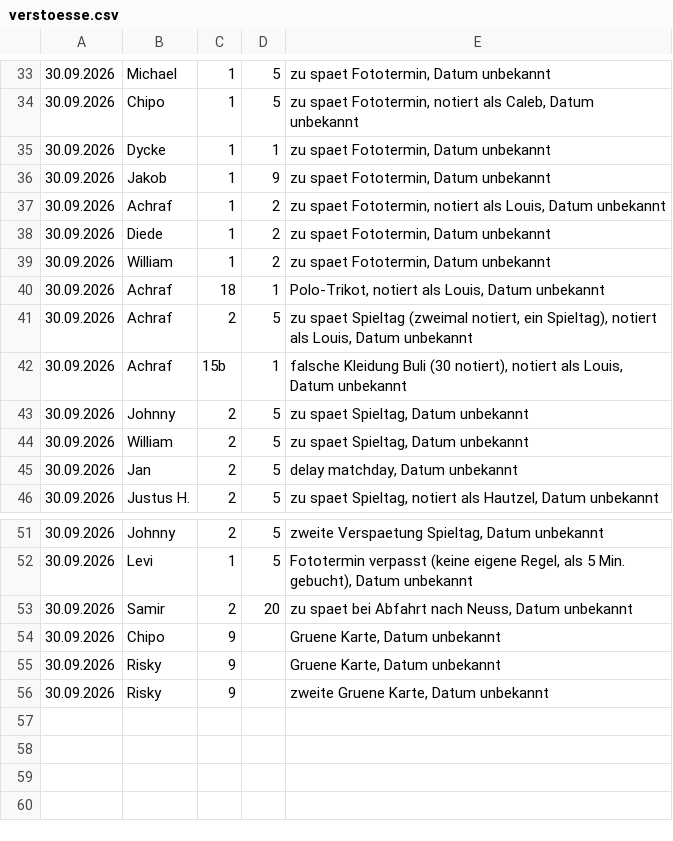
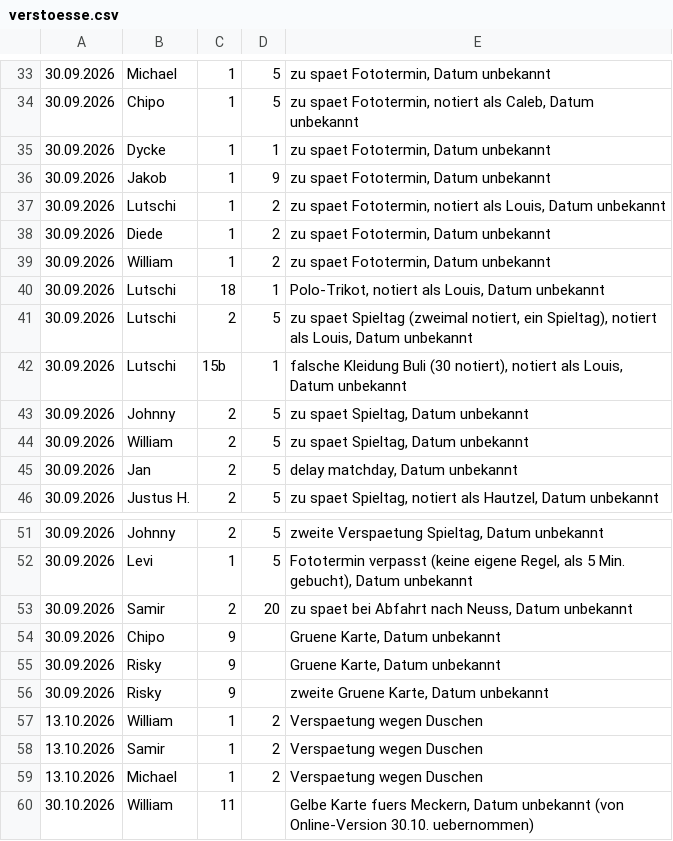
Before and after one commit to gthgc-strafen/gthgc-strafen.github.io, a CSV file: data/verstoesse.csv, drawn as a sheet; only a part is shown, gaps mark what is left out; the diff names each change by its address in the sheet, - before the commit and + after, or states it on an @@ line.

Commit message:
Achraf heißt jetzt Lutschi, Oktober-Strafen ergänzt

```diff
--- a/data/verstoesse.csv
+++ b/data/verstoesse.csv
-B37: Achraf
+B37: Lutschi
-B40:B42: Achraf
+B40:B42: Lutschi
+row 57: 13.10.2026 | William | 1 | 2 | Verspaetung wegen Duschen
+row 58: 13.10.2026 | Samir | 1 | 2 | Verspaetung wegen Duschen
+row 59: 13.10.2026 | Michael | 1 | 2 | Verspaetung wegen Duschen
+row 60: 30.10.2026 | William | 11 |  | Gelbe Karte fuers Meckern, Datum unbekannt (von Online-Version 30.10. uebernommen)
```
Also changed, not shown: 4 other files.
